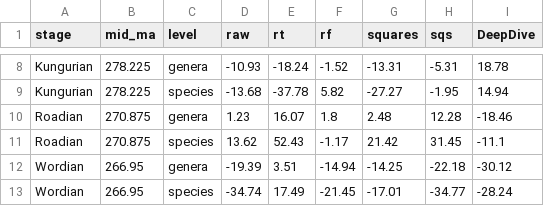
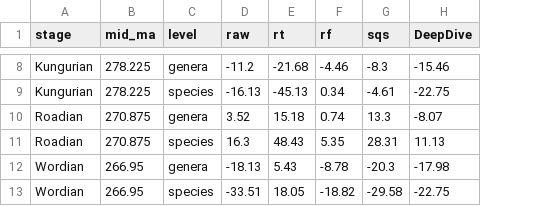
Before and after one commit to bethany-j-allen/brachiopod_diversity, a CSV file: data/differences.csv, drawn as a sheet; only a part is shown, gaps mark what is left out; removed rows and columns are numbered as before the commit, all else as after; the diff covers the shown part only; the diff names each change by its address in the sheet, - before the commit and + after, or states it on an @@ line.

Commit message:
Remove squares, update differences table

```diff
--- a/data/differences.csv
+++ b/data/differences.csv
-column G (squares), rows 8-13: -13.31 | -27.27 | 2.48 | 21.42 | -14.25 | -17.01
-D8 (raw): -10.93
+D8 (raw): -11.2
-E8 (rt): -18.24
+E8 (rt): -21.68
-F8 (rf): -1.52
+F8 (rf): -4.46
-G8 (sqs): -5.31
+G8 (sqs): -8.3
-H8 (DeepDive): 18.78
+H8 (DeepDive): -15.46
-D9 (raw): -13.68
+D9 (raw): -16.13
-E9 (rt): -37.78
+E9 (rt): -45.13
-F9 (rf): 5.82
+F9 (rf): 0.34
-G9 (sqs): -1.95
+G9 (sqs): -4.61
-H9 (DeepDive): 14.94
+H9 (DeepDive): -22.75
-D10 (raw): 1.23
+D10 (raw): 3.52
-E10 (rt): 16.07
+E10 (rt): 15.18
-F10 (rf): 1.8
+F10 (rf): 0.74
-G10 (sqs): 12.28
+G10 (sqs): 13.3
-H10 (DeepDive): -18.46
+H10 (DeepDive): -8.07
-D11 (raw): 13.62
+D11 (raw): 16.3
-E11 (rt): 52.43
+E11 (rt): 48.43
-F11 (rf): -1.17
+F11 (rf): 5.35
-G11 (sqs): 31.45
+G11 (sqs): 28.31
-H11 (DeepDive): -11.1
+H11 (DeepDive): 11.13
-D12 (raw): -19.39
+D12 (raw): -18.13
-E12 (rt): 3.51
+E12 (rt): 5.43
-F12 (rf): -14.94
+F12 (rf): -8.78
-G12 (sqs): -22.18
+G12 (sqs): -20.3
-H12 (DeepDive): -30.12
+H12 (DeepDive): -17.98
-D13 (raw): -34.74
+D13 (raw): -33.51
-E13 (rt): 17.49
+E13 (rt): 18.05
-F13 (rf): -21.45
+F13 (rf): -18.82
-G13 (sqs): -34.77
+G13 (sqs): -29.58
-H13 (DeepDive): -28.24
+H13 (DeepDive): -22.75
```
Also changed, not shown: 90 edited cells elsewhere in this file, 1 other file.
